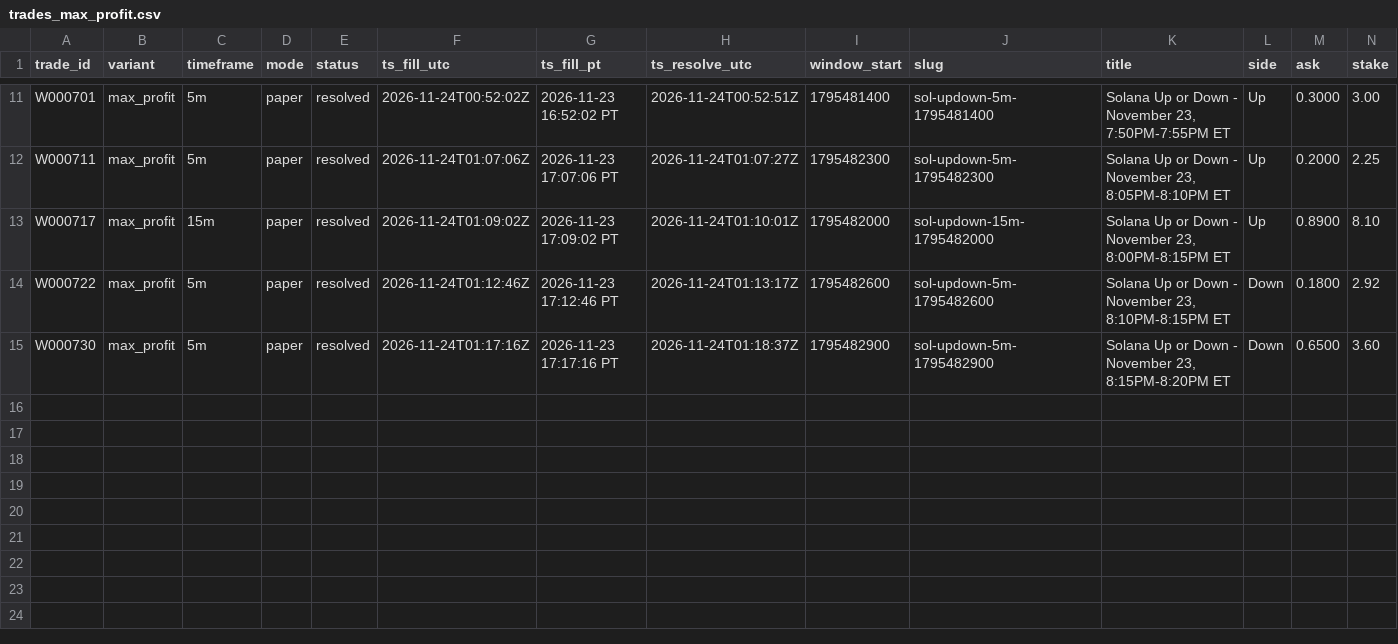
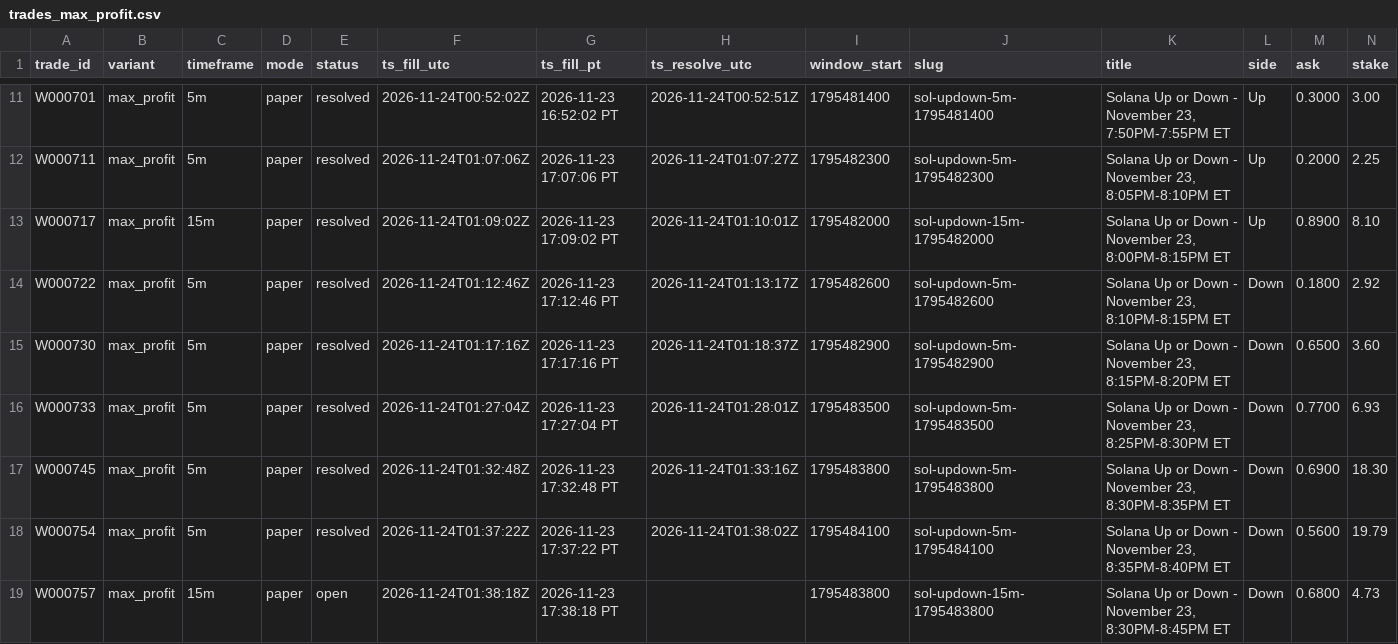
Before and after one commit to michaeldeuchar-dotcom/sol-paper-bot, a CSV file: data/week2/trades_max_profit.csv, drawn as a sheet; only a part is shown, gaps mark what is left out; rows hold the shown columns only; the diff names each change by its address in the sheet, - before the commit and + after, or states it on an @@ line.

```diff
--- a/data/week2/trades_max_profit.csv
+++ b/data/week2/trades_max_profit.csv
+row 16: W000733 | max_profit | 5m | paper | resolved | 2026-11-24T01:27:04Z | 2026-11-23 17:27:04 PT | 2026-11-24T01:28:01Z | 1795483500 | sol-updown-5m-1795483500 | Solana Up or Down - November 23, 8:25PM-8:30PM ET | Down | 0.7700 | 6.93
+row 17: W000745 | max_profit | 5m | paper | resolved | 2026-11-24T01:32:48Z | 2026-11-23 17:32:48 PT | 2026-11-24T01:33:16Z | 1795483800 | sol-updown-5m-1795483800 | Solana Up or Down - November 23, 8:30PM-8:35PM ET | Down | 0.6900 | 18.30
+row 18: W000754 | max_profit | 5m | paper | resolved | 2026-11-24T01:37:22Z | 2026-11-23 17:37:22 PT | 2026-11-24T01:38:02Z | 1795484100 | sol-updown-5m-1795484100 | Solana Up or Down - November 23, 8:35PM-8:40PM ET | Down | 0.5600 | 19.79
+row 19: W000757 | max_profit | 15m | paper | open | 2026-11-24T01:38:18Z | 2026-11-23 17:38:18 PT |  | 1795483800 | sol-updown-15m-1795483800 | Solana Up or Down - November 23, 8:30PM-8:45PM ET | Down | 0.6800 | 4.73
```
Also changed, not shown: data/week2/cash_out_exits.csv, data/week2/trades_auto_pick.csv, 16 other files.
